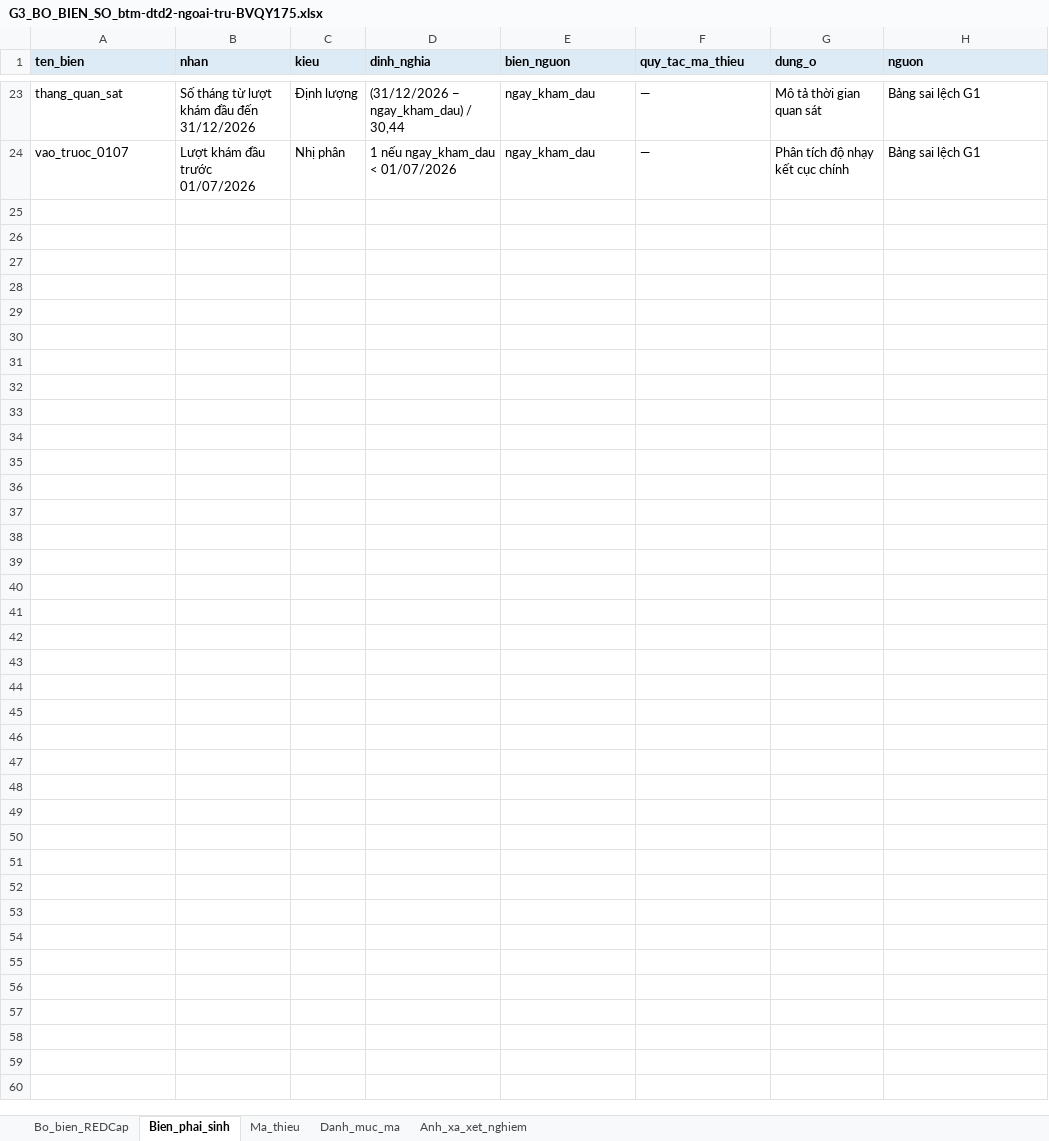
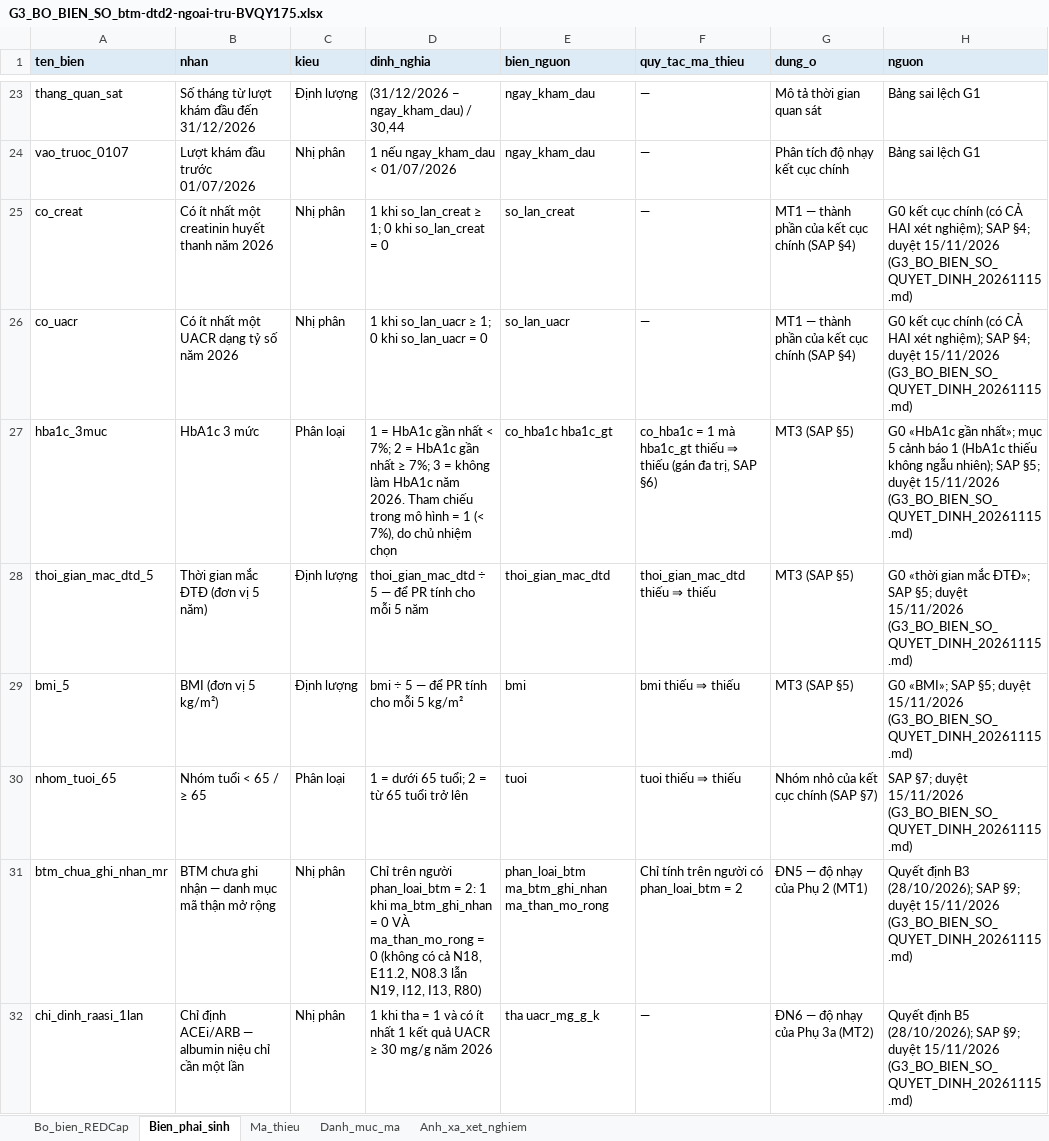
Before and after one commit to drluanbv175/medical-ebm-automation, an Excel workbook: exports/btm-dtd2-ngoai-tru-BVQY175/G3_BO_BIEN_SO_btm-dtd2-ngoai-tru-BVQY175.xlsx, sheet Bien_phai_sinh, drawn as a sheet; only a part is shown, gaps mark what is left out; values as stored, in another font and other column widths than the file's, no borders; the diff names each change by its address in the sheet, - before the commit and + after, or states it on an @@ line.

```diff
--- a/exports/btm-dtd2-ngoai-tru-BVQY175/G3_BO_BIEN_SO_btm-dtd2-ngoai-tru-BVQY175.xlsx (sheet Bien_phai_sinh)
+++ b/exports/btm-dtd2-ngoai-tru-BVQY175/G3_BO_BIEN_SO_btm-dtd2-ngoai-tru-BVQY175.xlsx (sheet Bien_phai_sinh)
+row 25: co_creat | Có ít nhất một creatinin huyết thanh năm 2026 | Nhị phân | 1 khi so_lan_creat ≥ 1; 0 khi so_lan_creat = 0 | so_lan_creat | — | MT1 — thành phần của kết cục chính (SAP §4) | G0 kết cục chính (có CẢ HAI xét nghiệm); SAP §4; duyệt 15/11/2026 (G3_BO_BIEN_SO_QUYET_DINH_20261115.md)
+row 26: co_uacr | Có ít nhất một UACR dạng tỷ số năm 2026 | Nhị phân | 1 khi so_lan_uacr ≥ 1; 0 khi so_lan_uacr = 0 | so_lan_uacr | — | MT1 — thành phần của kết cục chính (SAP §4) | G0 kết cục chính (có CẢ HAI xét nghiệm); SAP §4; duyệt 15/11/2026 (G3_BO_BIEN_SO_QUYET_DINH_20261115.md)
+row 27: hba1c_3muc | HbA1c 3 mức | Phân loại | 1 = HbA1c gần nhất < 7%; 2 = HbA1c gần nhất ≥ 7%; 3 = không làm HbA1c năm 2026. Tham chiếu trong mô hình = 1 (< 7%), do chủ nhiệm chọn | co_hba1c hba1c_gt | co_hba1c = 1 mà hba1c_gt thiếu ⇒ thiếu (gán đa trị, SAP §6) | MT3 (SAP §5) | G0 «HbA1c gần nhất»; mục 5 cảnh báo 1 (HbA1c thiếu không ngẫu nhiên); SAP §5; duyệt 15/11/2026 (G3_BO_BIEN_SO_QUYET_DINH_20261115.md)
+row 28: thoi_gian_mac_dtd_5 | Thời gian mắc ĐTĐ (đơn vị 5 năm) | Định lượng | thoi_gian_mac_dtd ÷ 5 — để PR tính cho mỗi 5 năm | thoi_gian_mac_dtd | thoi_gian_mac_dtd thiếu ⇒ thiếu | MT3 (SAP §5) | G0 «thời gian mắc ĐTĐ»; SAP §5; duyệt 15/11/2026 (G3_BO_BIEN_SO_QUYET_DINH_20261115.md)
+row 29: bmi_5 | BMI (đơn vị 5 kg/m²) | Định lượng | bmi ÷ 5 — để PR tính cho mỗi 5 kg/m² | bmi | bmi thiếu ⇒ thiếu | MT3 (SAP §5) | G0 «BMI»; SAP §5; duyệt 15/11/2026 (G3_BO_BIEN_SO_QUYET_DINH_20261115.md)
+row 30: nhom_tuoi_65 | Nhóm tuổi < 65 / ≥ 65 | Phân loại | 1 = dưới 65 tuổi; 2 = từ 65 tuổi trở lên | tuoi | tuoi thiếu ⇒ thiếu | Nhóm nhỏ của kết cục chính (SAP §7) | SAP §7; duyệt 15/11/2026 (G3_BO_BIEN_SO_QUYET_DINH_20261115.md)
+row 31: btm_chua_ghi_nhan_mr | BTM chưa ghi nhận — danh mục mã thận mở rộng | Nhị phân | Chỉ trên người phan_loai_btm = 2: 1 khi ma_btm_ghi_nhan = 0 VÀ ma_than_mo_rong = 0 (không có cả N18, E11.2, N08.3 lẫn N19, I12, I13, R80) | phan_loai_btm ma_btm_ghi_nhan ma_than_mo_rong | Chỉ tính trên người có phan_loai_btm = 2 | ĐN5 — độ nhạy của Phụ 2 (MT1) | Quyết định B3 (28/10/2026); SAP §9; duyệt 15/11/2026 (G3_BO_BIEN_SO_QUYET_DINH_20261115.md)
+row 32: chi_dinh_raasi_1lan | Chỉ định ACEi/ARB — albumin niệu chỉ cần một lần | Nhị phân | 1 khi tha = 1 và có ít nhất 1 kết quả UACR ≥ 30 mg/g năm 2026 | tha uacr_mg_g_k | — | ĐN6 — độ nhạy của Phụ 3a (MT2) | Quyết định B5 (28/10/2026); SAP §9; duyệt 15/11/2026 (G3_BO_BIEN_SO_QUYET_DINH_20261115.md)
```
Also changed, not shown: 13 other files.
